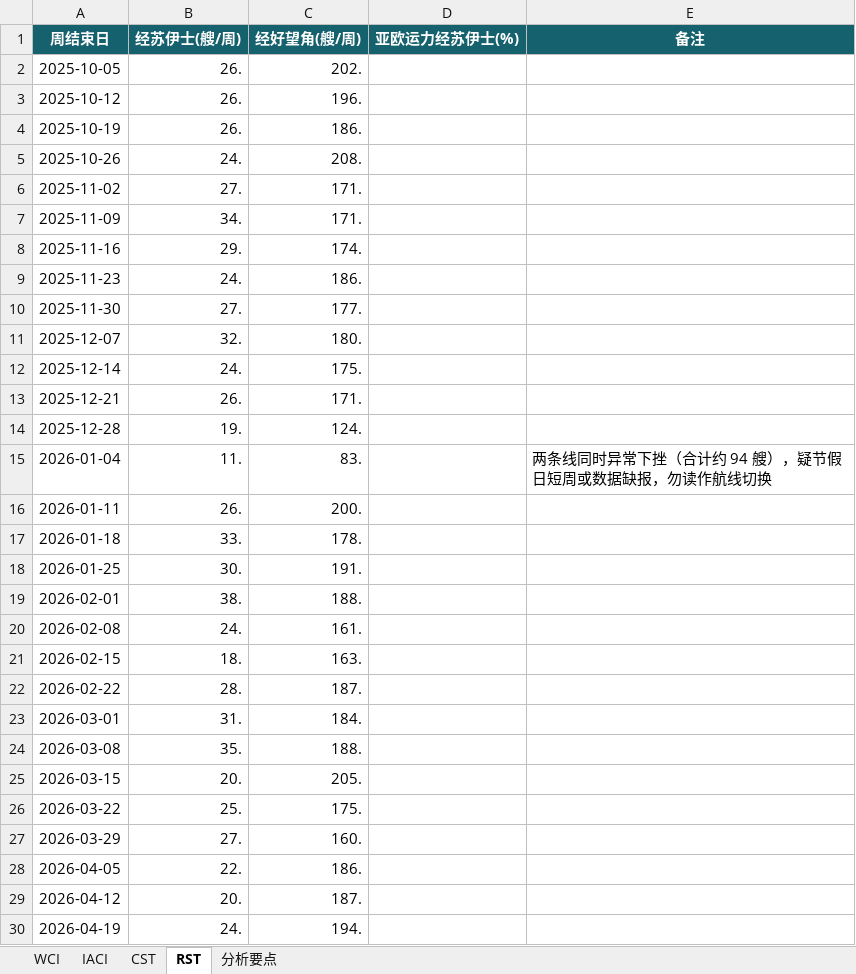
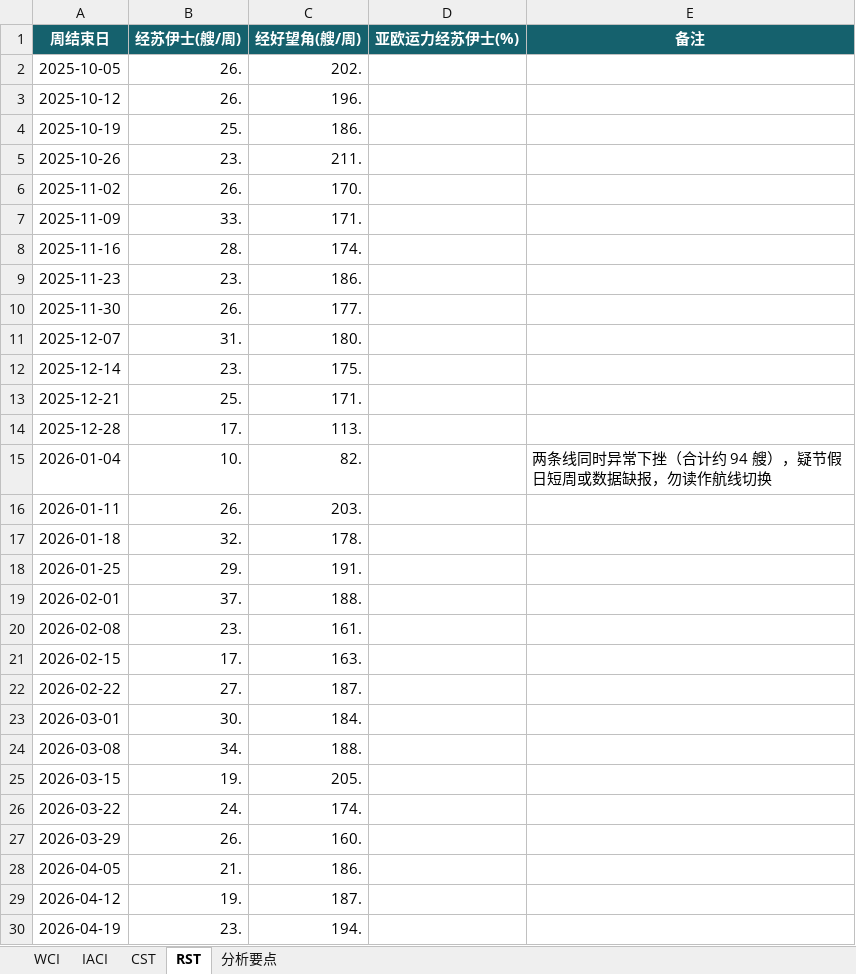
Before and after one commit to Kelvin-Liu1982/PersonalStock, an Excel workbook: cosco-shipping/数据源/中远海控_Drewry周报数据.xlsx, sheet RST, drawn as a sheet; only a part is shown; values as stored, in another font and other column widths than the file's, no borders; the diff covers the shown part only; the diff names each change by its address in the sheet, - before the commit and + after, or states it on an @@ line.

```diff
--- a/cosco-shipping/数据源/中远海控_Drewry周报数据.xlsx (sheet RST)
+++ b/cosco-shipping/数据源/中远海控_Drewry周报数据.xlsx (sheet RST)
-B4 (经苏伊士(艘/周)): 26.
+B4 (经苏伊士(艘/周)): 25.
-B5 (经苏伊士(艘/周)): 24.
+B5 (经苏伊士(艘/周)): 23.
-C5 (经好望角(艘/周)): 208.
+C5 (经好望角(艘/周)): 211.
-B6 (经苏伊士(艘/周)): 27.
+B6 (经苏伊士(艘/周)): 26.
-C6 (经好望角(艘/周)): 171.
+C6 (经好望角(艘/周)): 170.
-B7 (经苏伊士(艘/周)): 34.
+B7 (经苏伊士(艘/周)): 33.
-B8 (经苏伊士(艘/周)): 29.
+B8 (经苏伊士(艘/周)): 28.
-B9 (经苏伊士(艘/周)): 24.
+B9 (经苏伊士(艘/周)): 23.
-B10 (经苏伊士(艘/周)): 27.
+B10 (经苏伊士(艘/周)): 26.
-B11 (经苏伊士(艘/周)): 32.
+B11 (经苏伊士(艘/周)): 31.
-B12 (经苏伊士(艘/周)): 24.
+B12 (经苏伊士(艘/周)): 23.
-B13 (经苏伊士(艘/周)): 26.
+B13 (经苏伊士(艘/周)): 25.
-B14 (经苏伊士(艘/周)): 19.
+B14 (经苏伊士(艘/周)): 17.
-C14 (经好望角(艘/周)): 124.
+C14 (经好望角(艘/周)): 113.
-B15 (经苏伊士(艘/周)): 11.
+B15 (经苏伊士(艘/周)): 10.
-C15 (经好望角(艘/周)): 83.
+C15 (经好望角(艘/周)): 82.
-C16 (经好望角(艘/周)): 200.
+C16 (经好望角(艘/周)): 203.
-B17 (经苏伊士(艘/周)): 33.
+B17 (经苏伊士(艘/周)): 32.
-B18 (经苏伊士(艘/周)): 30.
+B18 (经苏伊士(艘/周)): 29.
-B19 (经苏伊士(艘/周)): 38.
+B19 (经苏伊士(艘/周)): 37.
-B20 (经苏伊士(艘/周)): 24.
+B20 (经苏伊士(艘/周)): 23.
-B21 (经苏伊士(艘/周)): 18.
+B21 (经苏伊士(艘/周)): 17.
-B22 (经苏伊士(艘/周)): 28.
+B22 (经苏伊士(艘/周)): 27.
-B23 (经苏伊士(艘/周)): 31.
+B23 (经苏伊士(艘/周)): 30.
-B24 (经苏伊士(艘/周)): 35.
+B24 (经苏伊士(艘/周)): 34.
-B25 (经苏伊士(艘/周)): 20.
+B25 (经苏伊士(艘/周)): 19.
-B26 (经苏伊士(艘/周)): 25.
+B26 (经苏伊士(艘/周)): 24.
-C26 (经好望角(艘/周)): 175.
+C26 (经好望角(艘/周)): 174.
-B27 (经苏伊士(艘/周)): 27.
+B27 (经苏伊士(艘/周)): 26.
-B28 (经苏伊士(艘/周)): 22.
+B28 (经苏伊士(艘/周)): 21.
-B29 (经苏伊士(艘/周)): 20.
+B29 (经苏伊士(艘/周)): 19.
-B30 (经苏伊士(艘/周)): 24.
+B30 (经苏伊士(艘/周)): 23.
```
Also changed, not shown: 45 edited cells elsewhere in this sheet, sheet 分析要点, sheet IACI, sheet CST, sheet WCI, china-coal/数据源/中煤能源_资源储备.xlsx, cosco-shipping/数据源/中远海控_Alphaliner周报数据.xlsx, 12 other files.
